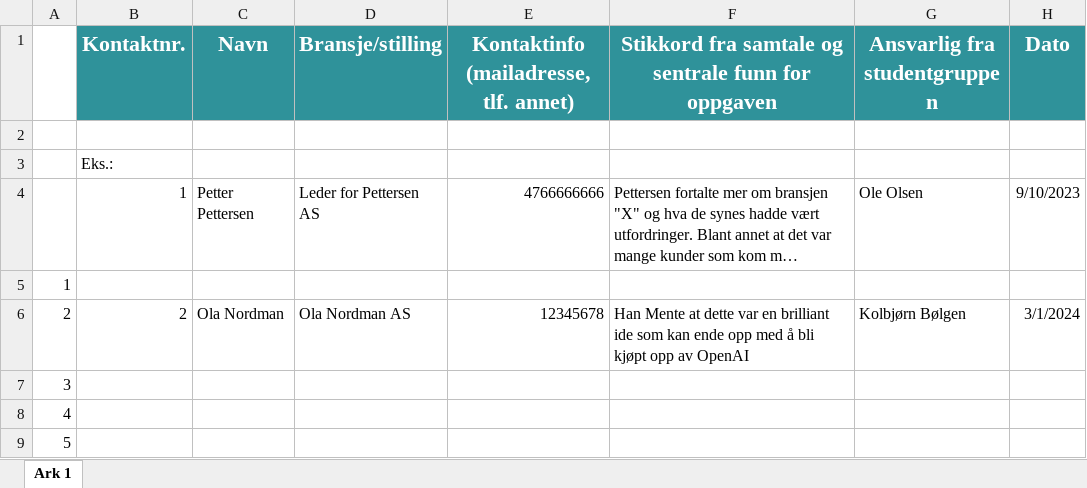
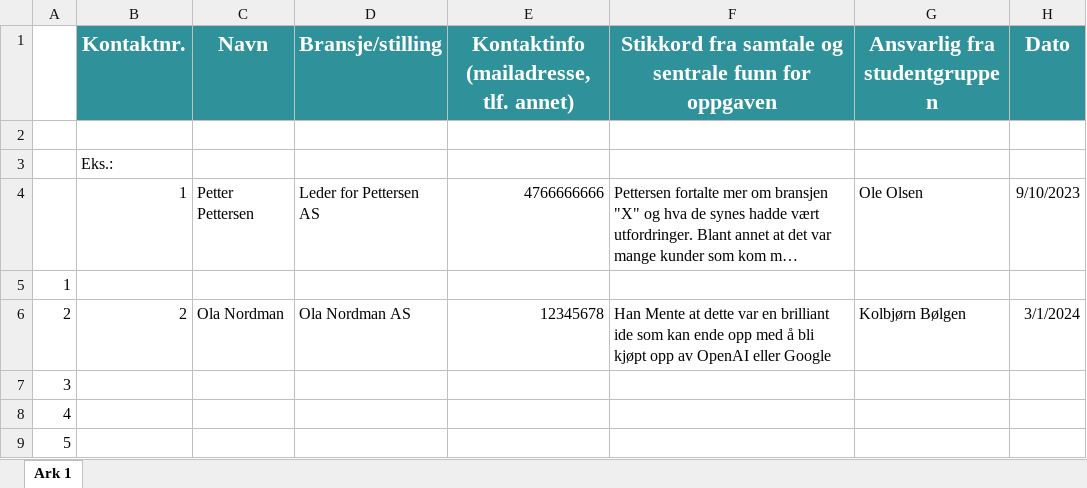
Before and after one commit to SkaugJr/TI-4252-Tekled, an Excel workbook: Entreprenørskap/Kontaktlogg.xlsx, sheet Ark 1, drawn as a sheet; only a part is shown; long unchanged cells end in …; values as stored, in another font and other column widths than the file's, no borders; the diff names each change by its address in the sheet, - before the commit and + after, or states it on an @@ line.

Commit message:
Update Kontaktlogg.xlsx

```diff
--- a/Entreprenørskap/Kontaktlogg.xlsx (sheet Ark 1)
+++ b/Entreprenørskap/Kontaktlogg.xlsx (sheet Ark 1)
-F6: …av OpenAI
+F6: …av OpenAI eller Google
```
